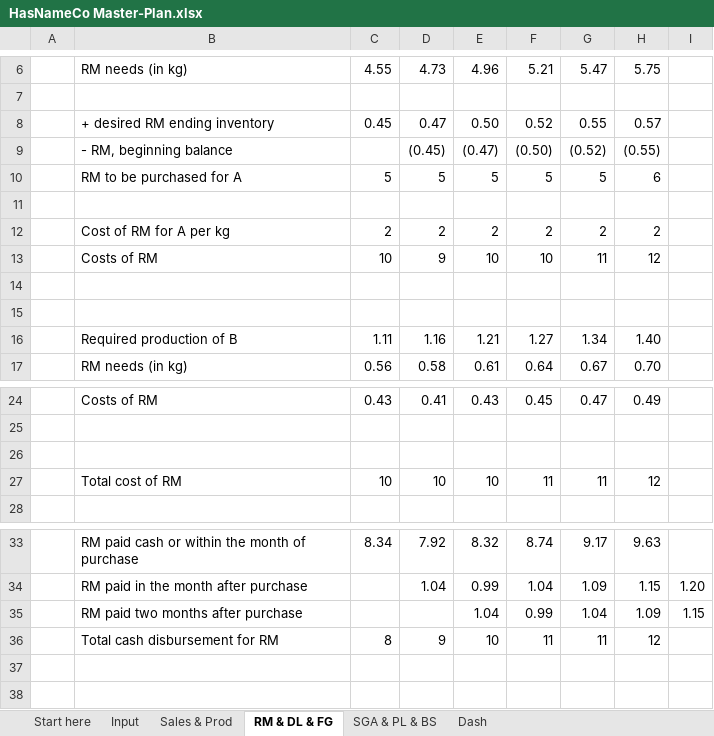
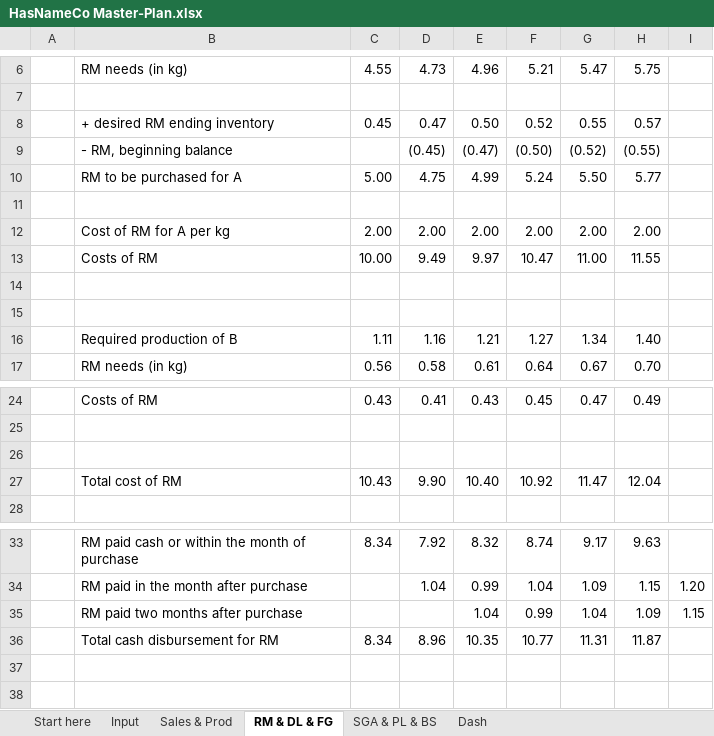
Before and after one commit to eliediwa9/Financial-and-Data-Analysis, an Excel workbook: HasNameCo Master-Plan.xlsx, sheet RM & DL & FG, drawn as a sheet; only a part is shown, gaps mark what is left out; values as stored, in another font and other column widths than the file's, no borders; removed rows and columns are numbered as before the commit, all else as after; the diff names each change by its address in the sheet, - before the commit and + after, or states it on an @@ line.

```diff
--- a/HasNameCo Master-Plan.xlsx (sheet RM & DL & FG)
+++ b/HasNameCo Master-Plan.xlsx (sheet RM & DL & FG)
-row 10:  | RM to be purchased for A | 5 | 5 | 5 | 5 | 5 | 6
+row 10:  | RM to be purchased for A | 5.00 | 4.75 | 4.99 | 5.24 | 5.50 | 5.77
-row 12:  | Cost of RM for A per kg | 2 | 2 | 2 | 2 | 2 | 2
-row 13:  | Costs of RM | 10 | 9 | 10 | 10 | 11 | 12
+row 12:  | Cost of RM for A per kg | 2.00 | 2.00 | 2.00 | 2.00 | 2.00 | 2.00
+row 13:  | Costs of RM | 10.00 | 9.49 | 9.97 | 10.47 | 11.00 | 11.55
-row 27:  | Total cost of RM | 10 | 10 | 10 | 11 | 11 | 12
+row 27:  | Total cost of RM | 10.43 | 9.90 | 10.40 | 10.92 | 11.47 | 12.04
-row 36:  | Total cash disbursement for RM | 8 | 9 | 10 | 11 | 11 | 12
+row 36:  | Total cash disbursement for RM | 8.34 | 8.96 | 10.35 | 10.77 | 11.31 | 11.87
```
Also changed, not shown: sheet Dash, hidden cells.
